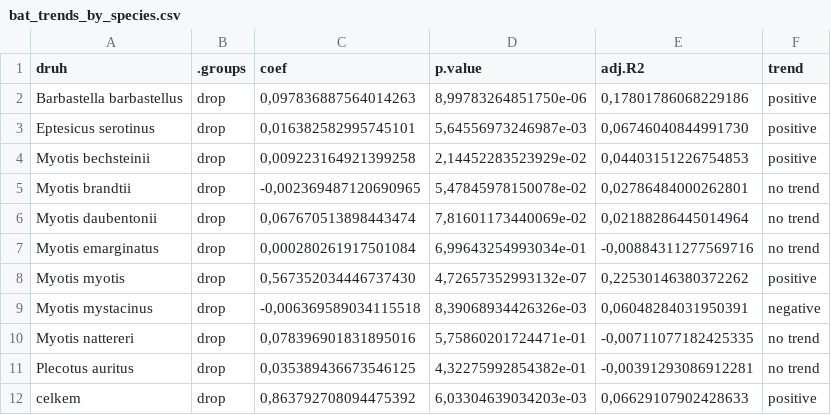
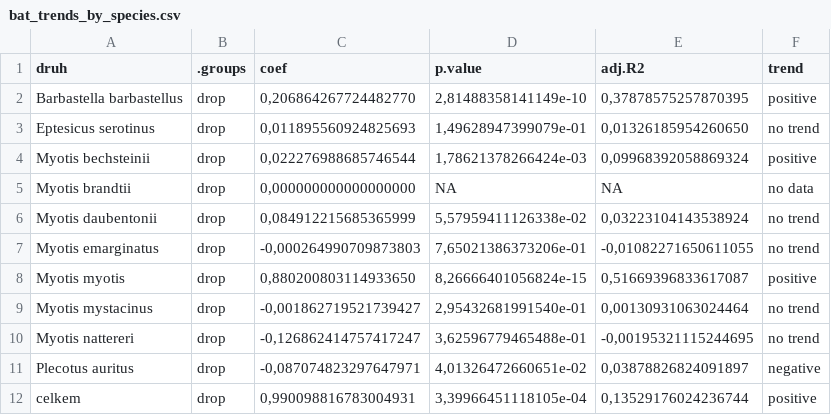
Before and after one commit to jonasgaigr/ChiropteraChynov, a CSV file: Outputs/bat_trends_by_species.csv, drawn as a sheet.

```diff
--- a/Outputs/bat_trends_by_species.csv
+++ b/Outputs/bat_trends_by_species.csv
@@ -1,12 +1,12 @@
 druh;.groups;coef;p.value;adj.R2;trend
-Barbastella barbastellus;drop;0,097836887564014263;8,99783264851750e-06;0,17801786068229186;positive
-Eptesicus serotinus;drop;0,016382582995745101;5,64556973246987e-03;0,06746040844991730;positive
-Myotis bechsteinii;drop;0,009223164921399258;2,14452283523929e-02;0,04403151226754853;positive
-Myotis brandtii;drop;-0,002369487120690965;5,47845978150078e-02;0,02786484000262801;no trend
-Myotis daubentonii;drop;0,067670513898443474;7,81601173440069e-02;0,02188286445014964;no trend
-Myotis emarginatus;drop;0,000280261917501084;6,99643254993034e-01;-0,00884311277569716;no trend
-Myotis myotis;drop;0,567352034446737430;4,72657352993132e-07;0,22530146380372262;positive
-Myotis mystacinus;drop;-0,006369589034115518;8,39068934426326e-03;0,06048284031950391;negative
-Myotis nattereri;drop;0,078396901831895016;5,75860201724471e-01;-0,00711077182425335;no trend
-Plecotus auritus;drop;0,035389436673546125;4,32275992854382e-01;-0,00391293086912281;no trend
-celkem;drop;0,863792708094475392;6,03304639034203e-03;0,06629107902428633;positive
+Barbastella barbastellus;drop;0,206864267724482770;2,81488358141149e-10;0,37878575257870395;positive
+Eptesicus serotinus;drop;0,011895560924825693;1,49628947399079e-01;0,01326185954260650;no trend
+Myotis bechsteinii;drop;0,022276988685746544;1,78621378266424e-03;0,09968392058869324;positive
+Myotis brandtii;drop;0,000000000000000000;NA;NA;no data
+Myotis daubentonii;drop;0,084912215685365999;5,57959411126338e-02;0,03223104143538924;no trend
+Myotis emarginatus;drop;-0,000264990709873803;7,65021386373206e-01;-0,01082271650611055;no trend
+Myotis myotis;drop;0,880200803114933650;8,26666401056824e-15;0,51669396833617087;positive
+Myotis mystacinus;drop;-0,001862719521739427;2,95432681991540e-01;0,00130931063024464;no trend
+Myotis nattereri;drop;-0,126862414757417247;3,62596779465488e-01;-0,00195321115244695;no trend
+Plecotus auritus;drop;-0,087074823297647971;4,01326472660651e-02;0,03878826824091897;negative
+celkem;drop;0,990098816783004931;3,39966451118105e-04;0,13529176024236744;positive
```
Also changed, not shown: Outputs/bat_trends_by_species_selected.csv.
